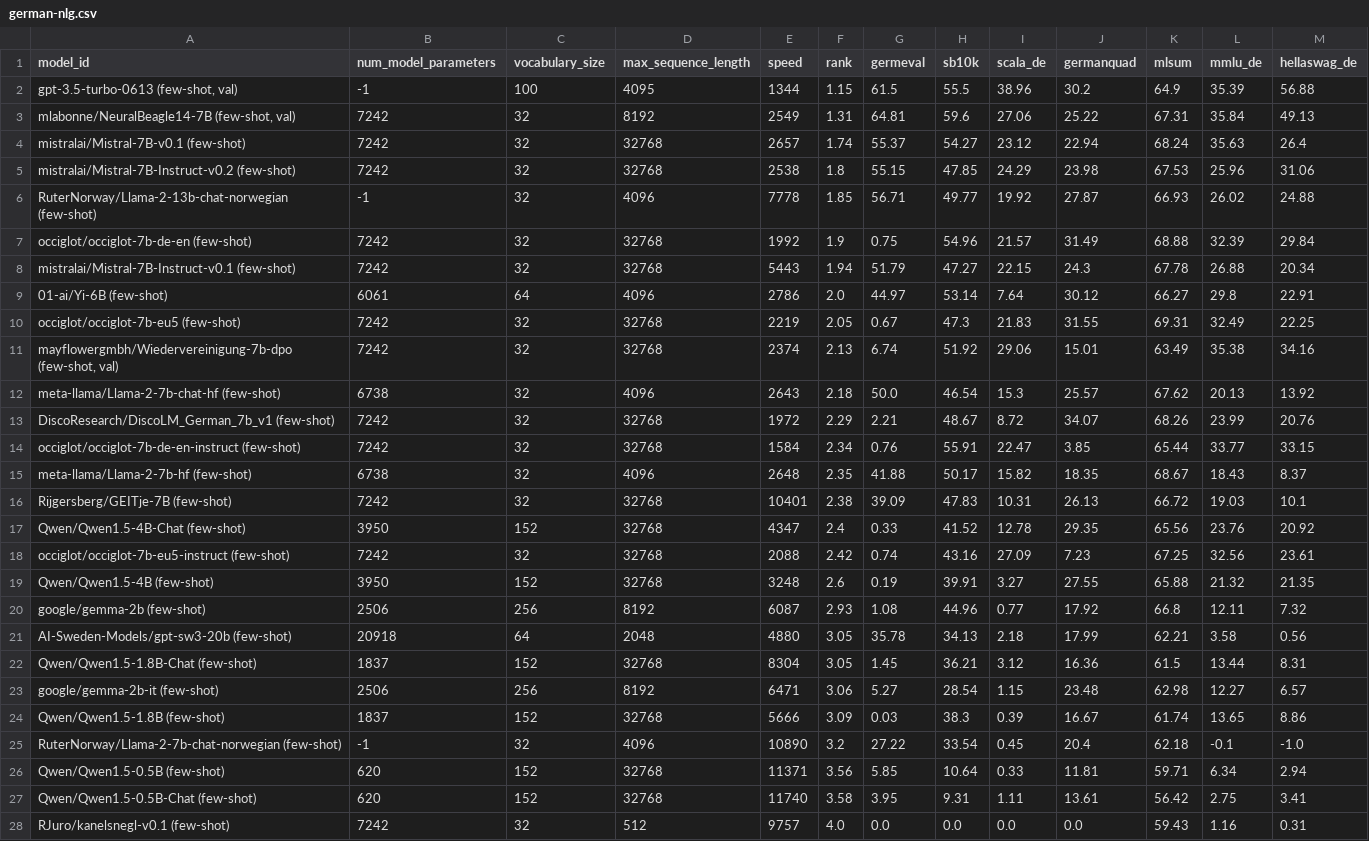
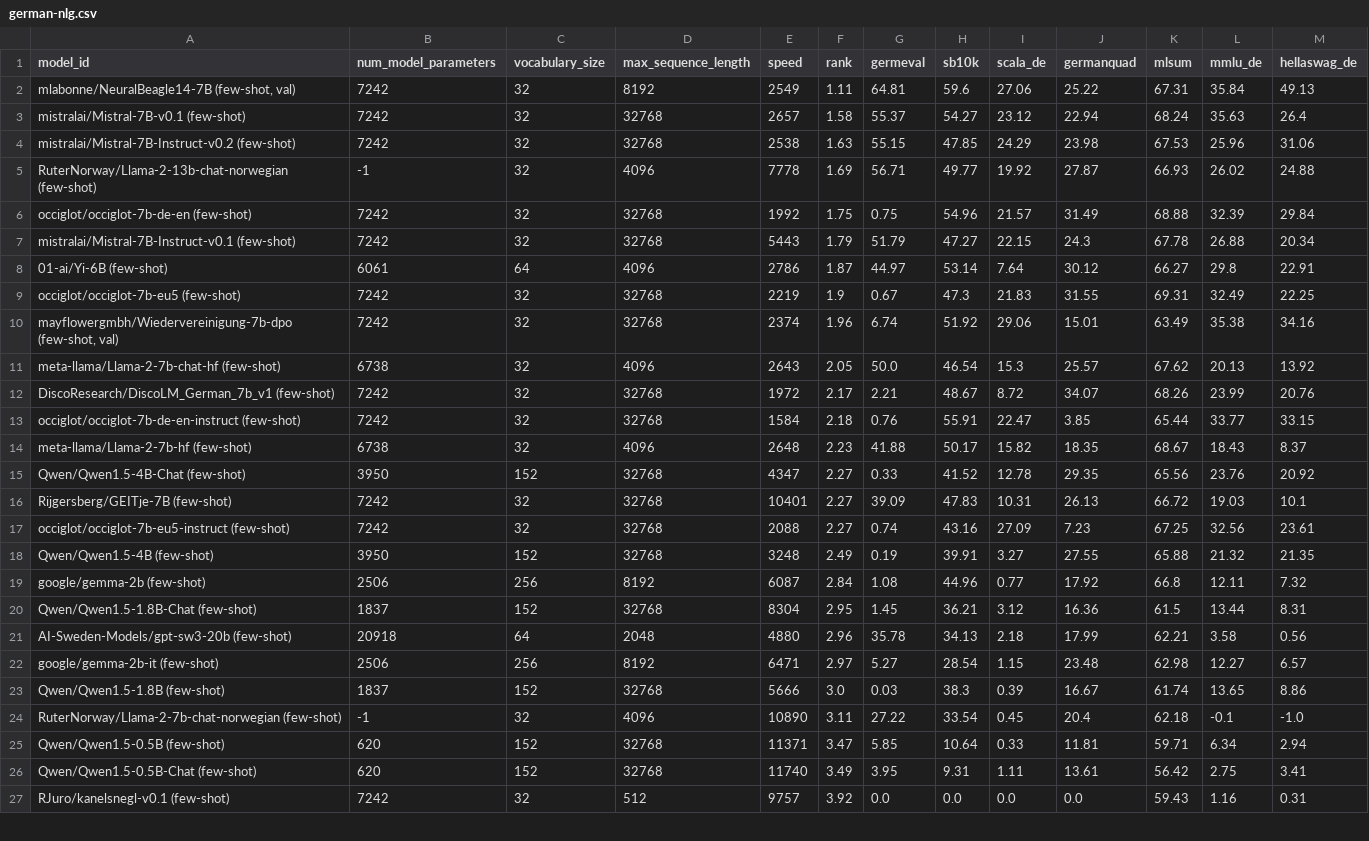
Before and after one commit to ScandEval/scandeval.github.io, a CSV file: german-nlg.csv, drawn as a sheet; only a part is shown; the diff covers the shown part only.

```diff
--- a/german-nlg.csv
+++ b/german-nlg.csv
@@ -1,28 +1,27 @@
 model_id,num_model_parameters,vocabulary_size,max_sequence_length,speed,rank,germeval,sb10k,scala_de,germanquad,mlsum,mmlu_de,hellaswag_de
-"gpt-3.5-turbo-0613 (few-shot, val)",-1,100,4095,1344,1.15,61.5,55.5,38.96,30.2,64.9,35.39,56.88
-"mlabonne/NeuralBeagle14-7B (few-shot, val)",7242,32,8192,2549,1.31,64.81,59.6,27.06,25.22,67.31,35.84,49.13
-mistralai/Mistral-7B-v0.1 (few-shot),7242,32,32768,2657,1.74,55.37,54.27,23.12,22.94,68.24,35.63,26.4
-mistralai/Mistral-7B-Instruct-v0.2 (few-shot),7242,32,32768,2538,1.8,55.15,47.85,24.29,23.98,67.53,25.96,31.06
-RuterNorway/Llama-2-13b-chat-norwegian (few-shot),-1,32,4096,7778,1.85,56.71,49.77,19.92,27.87,66.93,26.02,24.88
-occiglot/occiglot-7b-de-en (few-shot),7242,32,32768,1992,1.9,0.75,54.96,21.57,31.49,68.88,32.39,29.84
-mistralai/Mistral-7B-Instruct-v0.1 (few-shot),7242,32,32768,5443,1.94,51.79,47.27,22.15,24.3,67.78,26.88,20.34
-01-ai/Yi-6B (few-shot),6061,64,4096,2786,2.0,44.97,53.14,7.64,30.12,66.27,29.8,22.91
-occiglot/occiglot-7b-eu5 (few-shot),7242,32,32768,2219,2.05,0.67,47.3,21.83,31.55,69.31,32.49,22.25
-"mayflowergmbh/Wiedervereinigung-7b-dpo (few-shot, val)",7242,32,32768,2374,2.13,6.74,51.92,29.06,15.01,63.49,35.38,34.16
-meta-llama/Llama-2-7b-chat-hf (few-shot),6738,32,4096,2643,2.18,50.0,46.54,15.3,25.57,67.62,20.13,13.92
-DiscoResearch/DiscoLM_German_7b_v1 (few-shot),7242,32,32768,1972,2.29,2.21,48.67,8.72,34.07,68.26,23.99,20.76
-occiglot/occiglot-7b-de-en-instruct (few-shot),7242,32,32768,1584,2.34,0.76,55.91,22.47,3.85,65.44,33.77,33.15
-meta-llama/Llama-2-7b-hf (few-shot),6738,32,4096,2648,2.35,41.88,50.17,15.82,18.35,68.67,18.43,8.37
-Rijgersberg/GEITje-7B (few-shot),7242,32,32768,10401,2.38,39.09,47.83,10.31,26.13,66.72,19.03,10.1
-Qwen/Qwen1.5-4B-Chat (few-shot),3950,152,32768,4347,2.4,0.33,41.52,12.78,29.35,65.56,23.76,20.92
-occiglot/occiglot-7b-eu5-instruct (few-shot),7242,32,32768,2088,2.42,0.74,43.16,27.09,7.23,67.25,32.56,23.61
-Qwen/Qwen1.5-4B (few-shot),3950,152,32768,3248,2.6,0.19,39.91,3.27,27.55,65.88,21.32,21.35
-google/gemma-2b (few-shot),2506,256,8192,6087,2.93,1.08,44.96,0.77,17.92,66.8,12.11,7.32
-AI-Sweden-Models/gpt-sw3-20b (few-shot),20918,64,2048,4880,3.05,35.78,34.13,2.18,17.99,62.21,3.58,0.56
-Qwen/Qwen1.5-1.8B-Chat (few-shot),1837,152,32768,8304,3.05,1.45,36.21,3.12,16.36,61.5,13.44,8.31
-google/gemma-2b-it (few-shot),2506,256,8192,6471,3.06,5.27,28.54,1.15,23.48,62.98,12.27,6.57
-Qwen/Qwen1.5-1.8B (few-shot),1837,152,32768,5666,3.09,0.03,38.3,0.39,16.67,61.74,13.65,8.86
-RuterNorway/Llama-2-7b-chat-norwegian (few-shot),-1,32,4096,10890,3.2,27.22,33.54,0.45,20.4,62.18,-0.1,-1.0
-Qwen/Qwen1.5-0.5B (few-shot),620,152,32768,11371,3.56,5.85,10.64,0.33,11.81,59.71,6.34,2.94
-Qwen/Qwen1.5-0.5B-Chat (few-shot),620,152,32768,11740,3.58,3.95,9.31,1.11,13.61,56.42,2.75,3.41
-RJuro/kanelsnegl-v0.1 (few-shot),7242,32,512,9757,4.0,0.0,0.0,0.0,0.0,59.43,1.16,0.31
+"mlabonne/NeuralBeagle14-7B (few-shot, val)",7242,32,8192,2549,1.11,64.81,59.6,27.06,25.22,67.31,35.84,49.13
+mistralai/Mistral-7B-v0.1 (few-shot),7242,32,32768,2657,1.58,55.37,54.27,23.12,22.94,68.24,35.63,26.4
+mistralai/Mistral-7B-Instruct-v0.2 (few-shot),7242,32,32768,2538,1.63,55.15,47.85,24.29,23.98,67.53,25.96,31.06
+RuterNorway/Llama-2-13b-chat-norwegian (few-shot),-1,32,4096,7778,1.69,56.71,49.77,19.92,27.87,66.93,26.02,24.88
+occiglot/occiglot-7b-de-en (few-shot),7242,32,32768,1992,1.75,0.75,54.96,21.57,31.49,68.88,32.39,29.84
+mistralai/Mistral-7B-Instruct-v0.1 (few-shot),7242,32,32768,5443,1.79,51.79,47.27,22.15,24.3,67.78,26.88,20.34
+01-ai/Yi-6B (few-shot),6061,64,4096,2786,1.87,44.97,53.14,7.64,30.12,66.27,29.8,22.91
+occiglot/occiglot-7b-eu5 (few-shot),7242,32,32768,2219,1.9,0.67,47.3,21.83,31.55,69.31,32.49,22.25
+"mayflowergmbh/Wiedervereinigung-7b-dpo (few-shot, val)",7242,32,32768,2374,1.96,6.74,51.92,29.06,15.01,63.49,35.38,34.16
+meta-llama/Llama-2-7b-chat-hf (few-shot),6738,32,4096,2643,2.05,50.0,46.54,15.3,25.57,67.62,20.13,13.92
+DiscoResearch/DiscoLM_German_7b_v1 (few-shot),7242,32,32768,1972,2.17,2.21,48.67,8.72,34.07,68.26,23.99,20.76
+occiglot/occiglot-7b-de-en-instruct (few-shot),7242,32,32768,1584,2.18,0.76,55.91,22.47,3.85,65.44,33.77,33.15
+meta-llama/Llama-2-7b-hf (few-shot),6738,32,4096,2648,2.23,41.88,50.17,15.82,18.35,68.67,18.43,8.37
+Qwen/Qwen1.5-4B-Chat (few-shot),3950,152,32768,4347,2.27,0.33,41.52,12.78,29.35,65.56,23.76,20.92
+Rijgersberg/GEITje-7B (few-shot),7242,32,32768,10401,2.27,39.09,47.83,10.31,26.13,66.72,19.03,10.1
+occiglot/occiglot-7b-eu5-instruct (few-shot),7242,32,32768,2088,2.27,0.74,43.16,27.09,7.23,67.25,32.56,23.61
+Qwen/Qwen1.5-4B (few-shot),3950,152,32768,3248,2.49,0.19,39.91,3.27,27.55,65.88,21.32,21.35
+google/gemma-2b (few-shot),2506,256,8192,6087,2.84,1.08,44.96,0.77,17.92,66.8,12.11,7.32
+Qwen/Qwen1.5-1.8B-Chat (few-shot),1837,152,32768,8304,2.95,1.45,36.21,3.12,16.36,61.5,13.44,8.31
+AI-Sweden-Models/gpt-sw3-20b (few-shot),20918,64,2048,4880,2.96,35.78,34.13,2.18,17.99,62.21,3.58,0.56
+google/gemma-2b-it (few-shot),2506,256,8192,6471,2.97,5.27,28.54,1.15,23.48,62.98,12.27,6.57
+Qwen/Qwen1.5-1.8B (few-shot),1837,152,32768,5666,3.0,0.03,38.3,0.39,16.67,61.74,13.65,8.86
+RuterNorway/Llama-2-7b-chat-norwegian (few-shot),-1,32,4096,10890,3.11,27.22,33.54,0.45,20.4,62.18,-0.1,-1.0
+Qwen/Qwen1.5-0.5B (few-shot),620,152,32768,11371,3.47,5.85,10.64,0.33,11.81,59.71,6.34,2.94
+Qwen/Qwen1.5-0.5B-Chat (few-shot),620,152,32768,11740,3.49,3.95,9.31,1.11,13.61,56.42,2.75,3.41
+RJuro/kanelsnegl-v0.1 (few-shot),7242,32,512,9757,3.92,0.0,0.0,0.0,0.0,59.43,1.16,0.31
```
Also changed, not shown: 2 edited cells elsewhere in this file, 18 other files.
